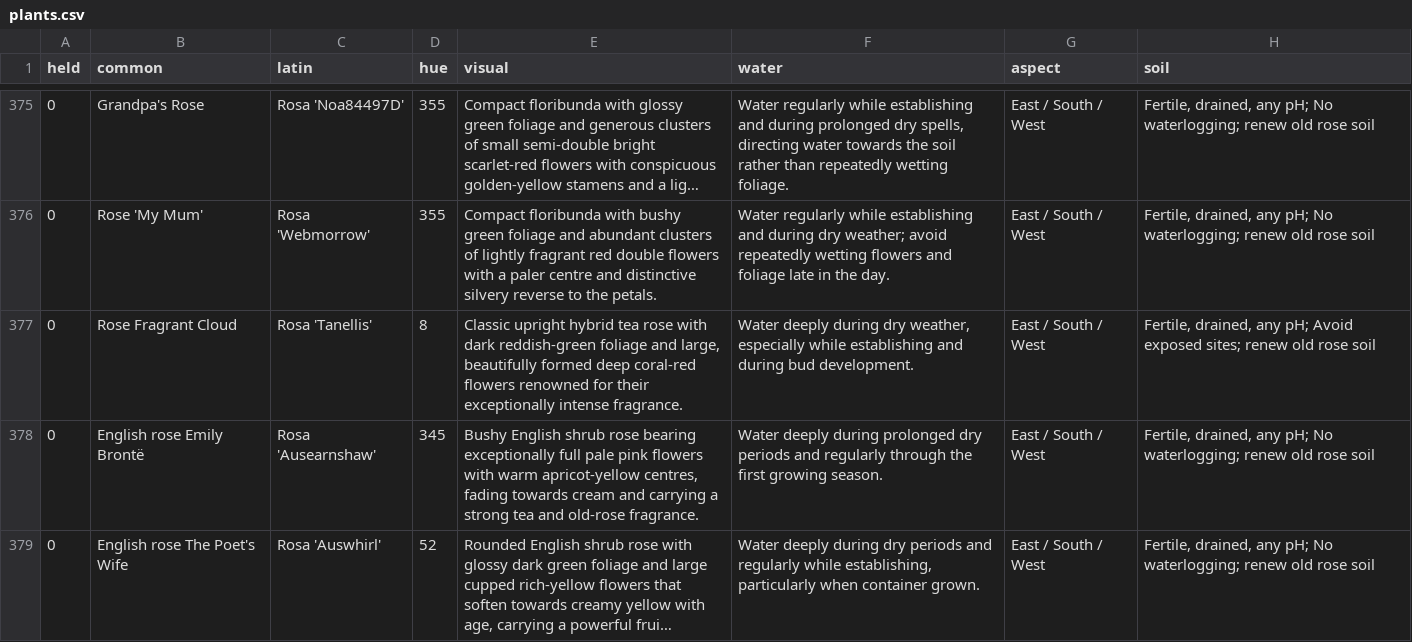
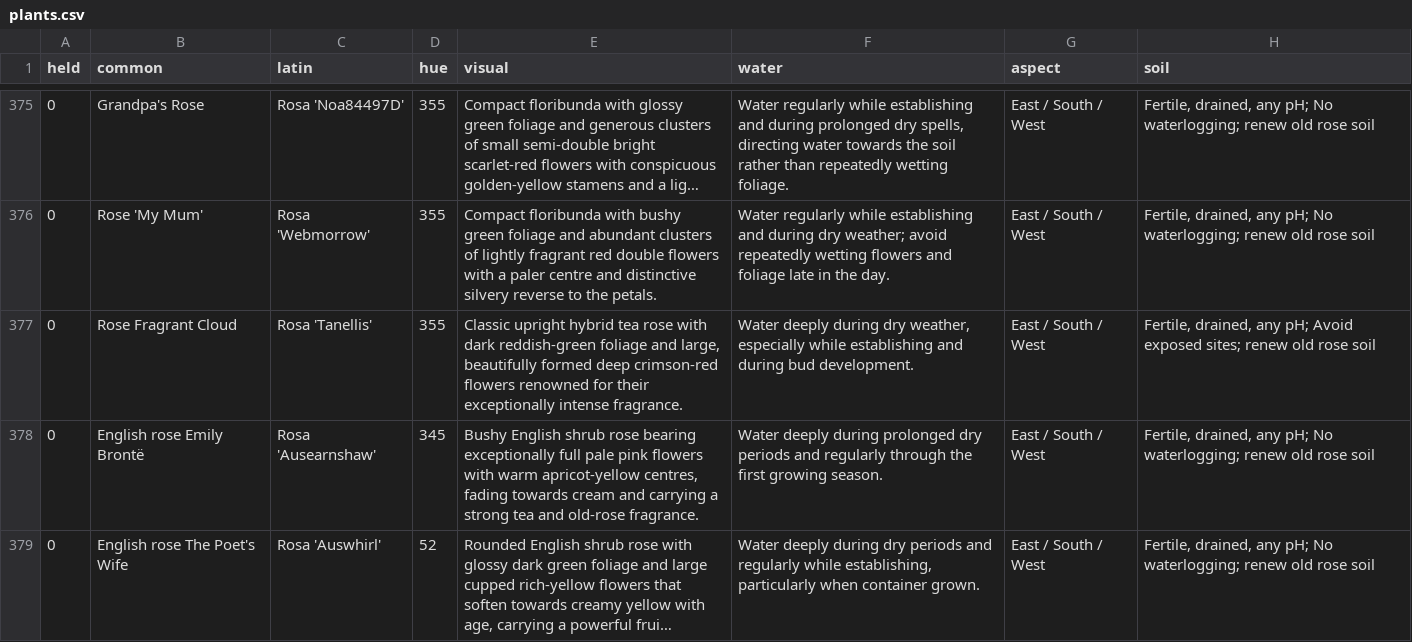
Before and after one commit to oscarhurman39-sys/Timber, a CSV file: plants.csv, drawn as a sheet; only a part is shown, gaps mark what is left out; long unchanged cells end in …; the diff covers the shown part only; the diff names each change by its address in the sheet, - before the commit and + after, or states it on an @@ line.

```diff
--- a/plants.csv
+++ b/plants.csv
-D377 (hue): 8
+D377 (hue): 355
-E377 (visual): …formed deep coral-red flowers renowned…
+E377 (visual): …formed deep crimson-red flowers renowned…
```
Also changed, not shown: 6 edited cells elsewhere in this file, 2 other files.
